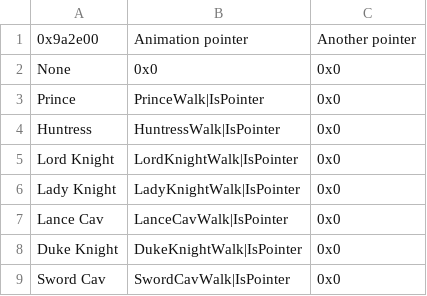
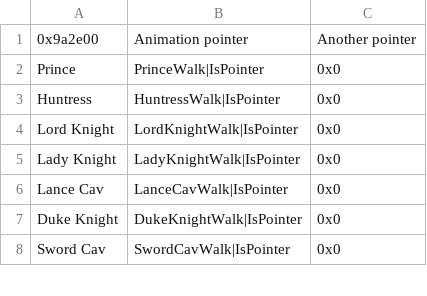
Before and after one commit to TDAWS-MP132/Dracor-Saga-Buildfile, a CSV file: Tables/NightmareModules/Map Sprite Editors/Misc map sprite editor.csv, drawn as a sheet; only a part is shown.

Commit message:
Moving Sprite Fix

```diff
--- a/Tables/NightmareModules/Map Sprite Editors/Misc map sprite editor.csv
+++ b/Tables/NightmareModules/Map Sprite Editors/Misc map sprite editor.csv
@@ -1,3 +1,2 @@
 0x9a2e00,Animation pointer,Another pointer
-None,0x0,0x0
 Prince,PrinceWalk|IsPointer,0x0
```
